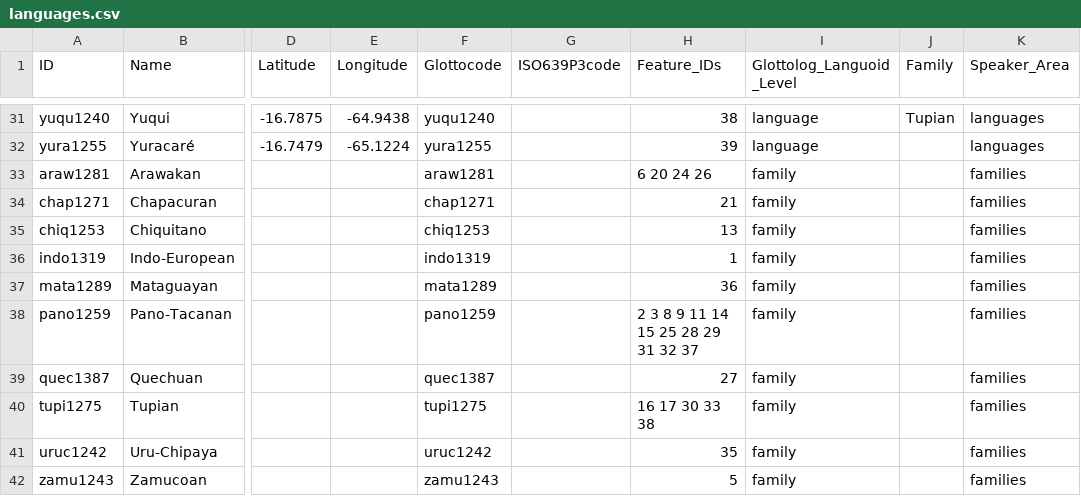
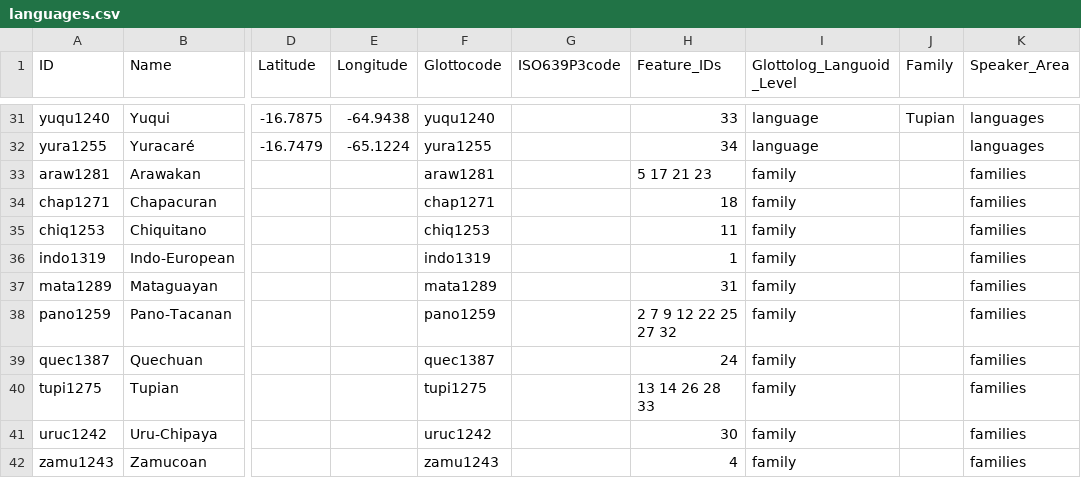
Before and after one commit to Glottography/vuillermet2012grammar, a CSV file: cldf/languages.csv, drawn as a sheet; only a part is shown, gaps mark what is left out; the diff covers the shown part only; the diff names each change by its address in the sheet, - before the commit and + after, or states it on an @@ line.

```diff
--- a/cldf/languages.csv
+++ b/cldf/languages.csv
-H31 (Feature_IDs): 38
+H31 (Feature_IDs): 33
-H32 (Feature_IDs): 39
+H32 (Feature_IDs): 34
-H33 (Feature_IDs): 6 20 24 26
+H33 (Feature_IDs): 5 17 21 23
-H34 (Feature_IDs): 21
+H34 (Feature_IDs): 18
-H35 (Feature_IDs): 13
+H35 (Feature_IDs): 11
-H37 (Feature_IDs): 36
+H37 (Feature_IDs): 31
-H38 (Feature_IDs): 2 3 8 9 11 14 15 25 28 29 31 32 37
+H38 (Feature_IDs): 2 7 9 12 22 25 27 32
-H39 (Feature_IDs): 27
+H39 (Feature_IDs): 24
-H40 (Feature_IDs): 16 17 30 33 38
+H40 (Feature_IDs): 13 14 26 28 33
-H41 (Feature_IDs): 35
+H41 (Feature_IDs): 30
-H42 (Feature_IDs): 5
+H42 (Feature_IDs): 4
```
Also changed, not shown: 26 edited cells elsewhere in this file, cldf/contributions.csv, 9 other files.
